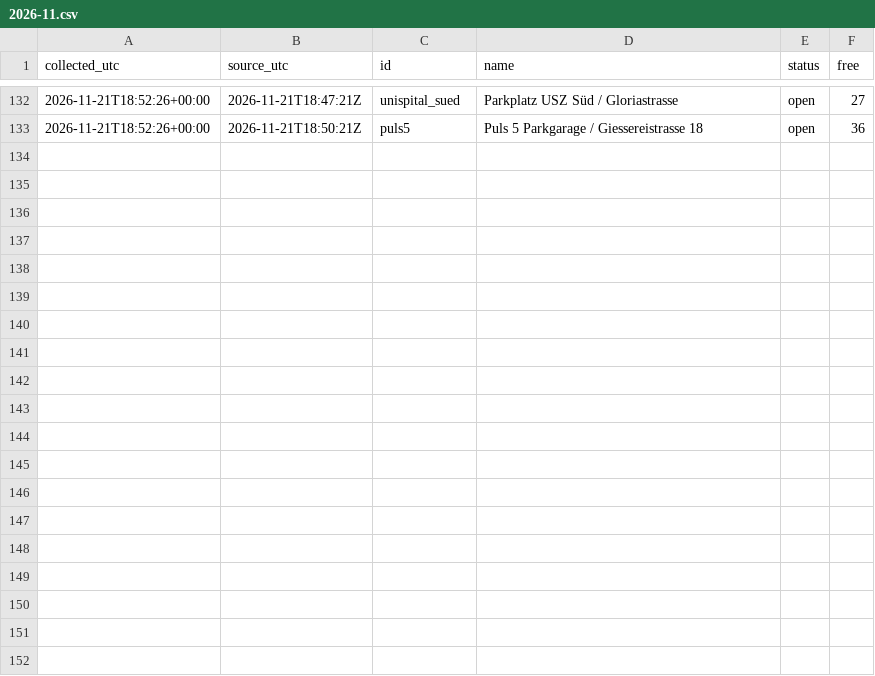
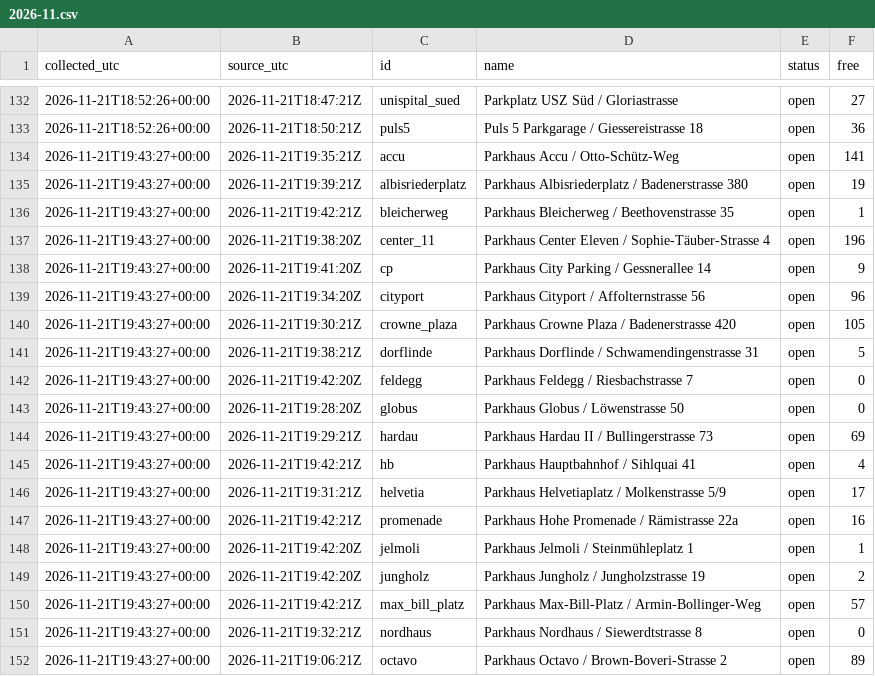
Before and after one commit to mrvn63/Parkdaten, a CSV file: data/zuerich/2026-11.csv, drawn as a sheet; only a part is shown, gaps mark what is left out; the diff covers the shown part only.

```diff
--- a/data/zuerich/2026-11.csv
+++ b/data/zuerich/2026-11.csv
@@ -133 +133,20 @@ collected_utc,source_utc,id,name,status,free
 2026-11-21T18:52:26+00:00,2026-11-21T18:50:21Z,puls5,Puls 5 Parkgarage / Giessereistrasse 18,open,36
+2026-11-21T19:43:27+00:00,2026-11-21T19:35:21Z,accu,Parkhaus Accu / Otto-Schütz-Weg,open,141
+2026-11-21T19:43:27+00:00,2026-11-21T19:39:21Z,albisriederplatz,Parkhaus Albisriederplatz / Badenerstrasse 380,open,19
+2026-11-21T19:43:27+00:00,2026-11-21T19:42:21Z,bleicherweg,Parkhaus Bleicherweg / Beethovenstrasse 35,open,1
+2026-11-21T19:43:27+00:00,2026-11-21T19:38:20Z,center_11,Parkhaus Center Eleven / Sophie-Täuber-Strasse 4,open,196
+2026-11-21T19:43:27+00:00,2026-11-21T19:41:20Z,cp,Parkhaus City Parking / Gessnerallee 14,open,9
+2026-11-21T19:43:27+00:00,2026-11-21T19:34:20Z,cityport,Parkhaus Cityport / Affolternstrasse 56,open,96
+2026-11-21T19:43:27+00:00,2026-11-21T19:30:21Z,crowne_plaza,Parkhaus Crowne Plaza / Badenerstrasse 420,open,105
+2026-11-21T19:43:27+00:00,2026-11-21T19:38:21Z,dorflinde,Parkhaus Dorflinde / Schwamendingenstrasse 31,open,5
+2026-11-21T19:43:27+00:00,2026-11-21T19:42:20Z,feldegg,Parkhaus Feldegg / Riesbachstrasse 7,open,0
+2026-11-21T19:43:27+00:00,2026-11-21T19:28:20Z,globus,Parkhaus Globus / Löwenstrasse 50,open,0
+2026-11-21T19:43:27+00:00,2026-11-21T19:29:21Z,hardau,Parkhaus Hardau II / Bullingerstrasse 73,open,69
+2026-11-21T19:43:27+00:00,2026-11-21T19:42:21Z,hb,Parkhaus Hauptbahnhof / Sihlquai 41,open,4
+2026-11-21T19:43:27+00:00,2026-11-21T19:31:21Z,helvetia,Parkhaus Helvetiaplatz / Molkenstrasse 5/9,open,17
+2026-11-21T19:43:27+00:00,2026-11-21T19:42:21Z,promenade,Parkhaus Hohe Promenade / Rämistrasse 22a,open,16
+2026-11-21T19:43:27+00:00,2026-11-21T19:42:20Z,jelmoli,Parkhaus Jelmoli / Steinmühleplatz 1,open,1
+2026-11-21T19:43:27+00:00,2026-11-21T19:42:20Z,jungholz,Parkhaus Jungholz / Jungholzstrasse 19,open,2
+2026-11-21T19:43:27+00:00,2026-11-21T19:42:21Z,max_bill_platz,Parkhaus Max-Bill-Platz / Armin-Bollinger-Weg,open,57
+2026-11-21T19:43:27+00:00,2026-11-21T19:32:21Z,nordhaus,Parkhaus Nordhaus / Siewerdtstrasse 8,open,0
+2026-11-21T19:43:27+00:00,2026-11-21T19:06:21Z,octavo,Parkhaus Octavo / Brown-Boveri-Strasse 2,open,89
```
Also changed, not shown: 12 added rows elsewhere in this file, data/basel/2026-11.csv, 3 other files.
